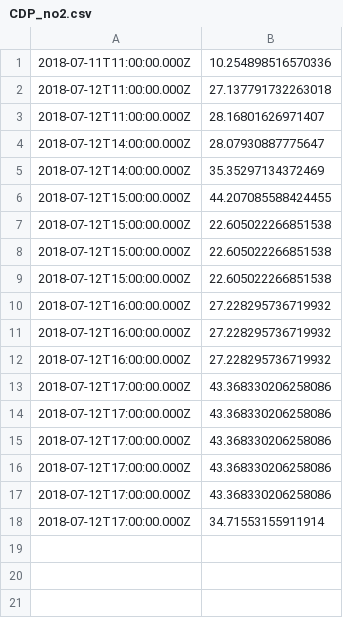
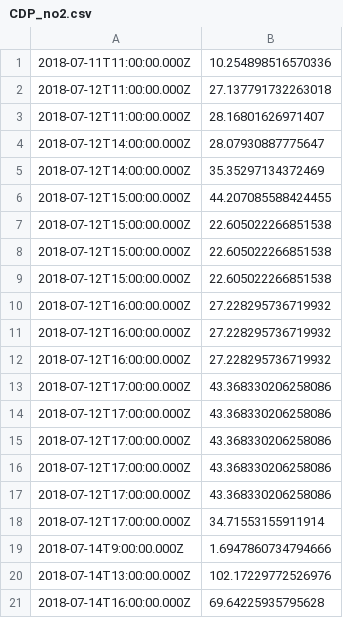
Before and after one commit to AnnAnnFryingPan/iot_api_poller, a CSV file: iot_api_poller/output/CDP_no2.csv, drawn as a sheet; the diff names each change by its address in the sheet, - before the commit and + after, or states it on an @@ line.

```diff
--- a/iot_api_poller/output/CDP_no2.csv
+++ b/iot_api_poller/output/CDP_no2.csv
+row 19: 2018-07-14T9:00:00.000Z | 1.6947860734794666
+row 20: 2018-07-14T13:00:00.000Z | 102.17229772526976
+row 21: 2018-07-14T16:00:00.000Z | 69.64225935795628
```
Also changed, not shown: iot_api_poller/output/BT_abc.csv, iot_api_poller/output/BT_bee-active.csv, 12 other files.
